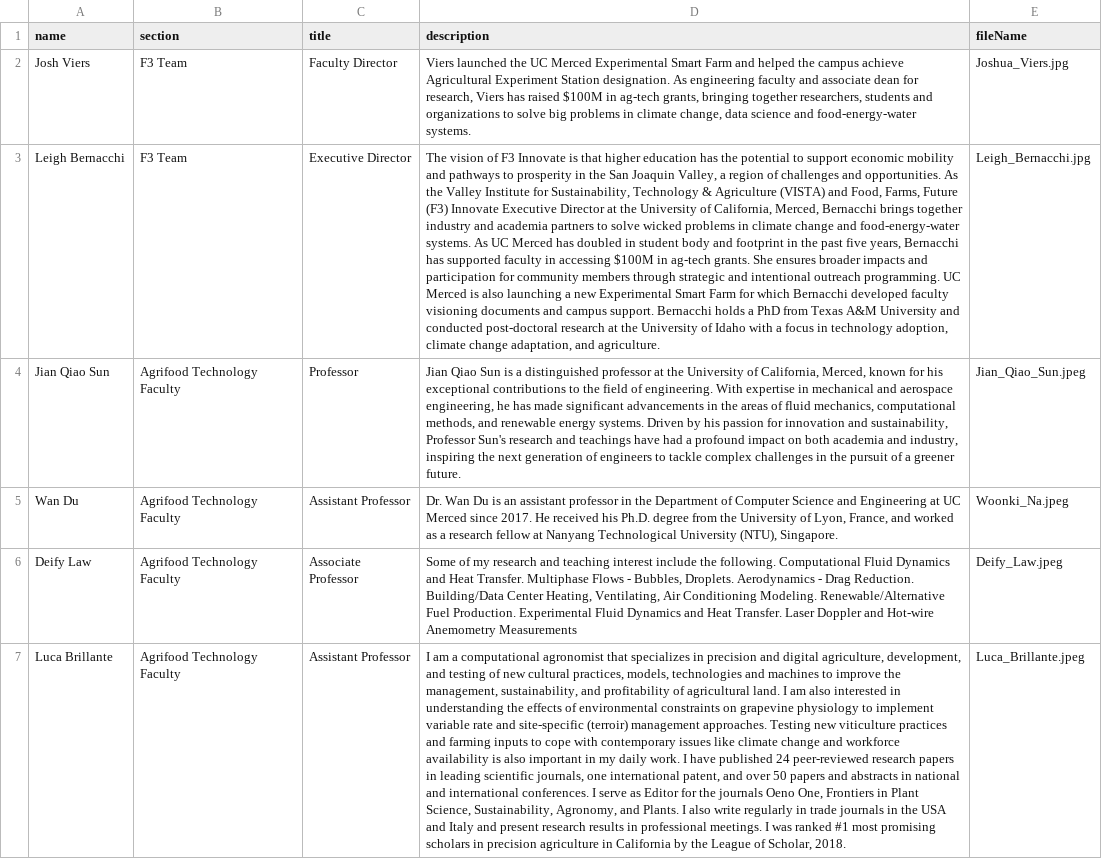
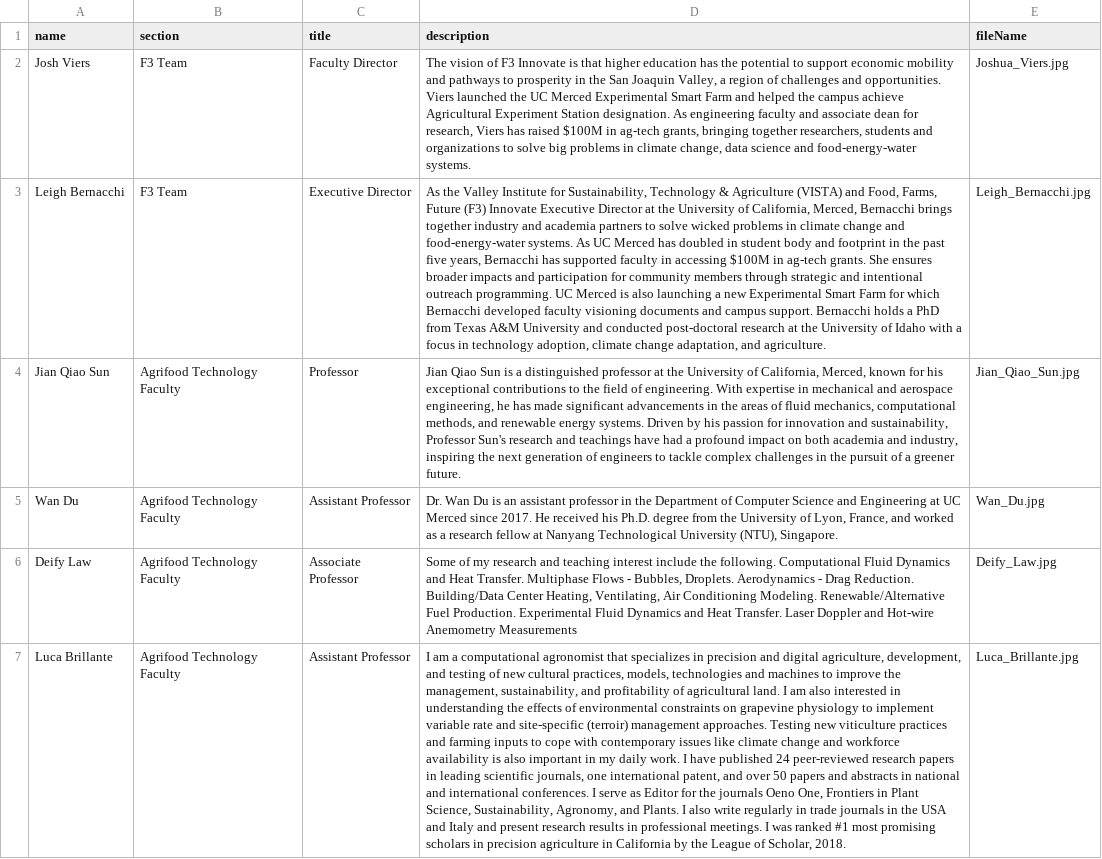
Before and after one commit to citris-ucmerced/F3, a CSV file: src/assets/sheets/staff.csv, drawn as a sheet; only a part is shown; the diff covers the shown part only; the diff names each change by its address in the sheet, - before the commit and + after, or states it on an @@ line.

```diff
--- a/src/assets/sheets/staff.csv
+++ b/src/assets/sheets/staff.csv
-D2 (description): Viers launched…
+D2 (description): The vision of F3 Innovate is that higher education has the potential to support economic mobility and pathways to prosperity in the San Joaquin Valley, a region of challenges and opportunities. Viers launched…
-D3 (description): The vision of F3 Innovate is that higher education has the potential to support economic mobility and pathways to prosperity in the San Joaquin Valley, a region of challenges and opportunities. As the…
+D3 (description): As the…
-E4 (fileName): Jian_Qiao_Sun.jpeg
+E4 (fileName): Jian_Qiao_Sun.jpg
-E5 (fileName): Woonki_Na.jpeg
+E5 (fileName): Wan_Du.jpg
-E6 (fileName): Deify_Law.jpeg
+E6 (fileName): Deify_Law.jpg
-E7 (fileName): Luca_Brillante.jpeg
+E7 (fileName): Luca_Brillante.jpg
```
Also changed, not shown: 1 added row, 1 removed row and 9 edited cells elsewhere in this file, 48 other files.
